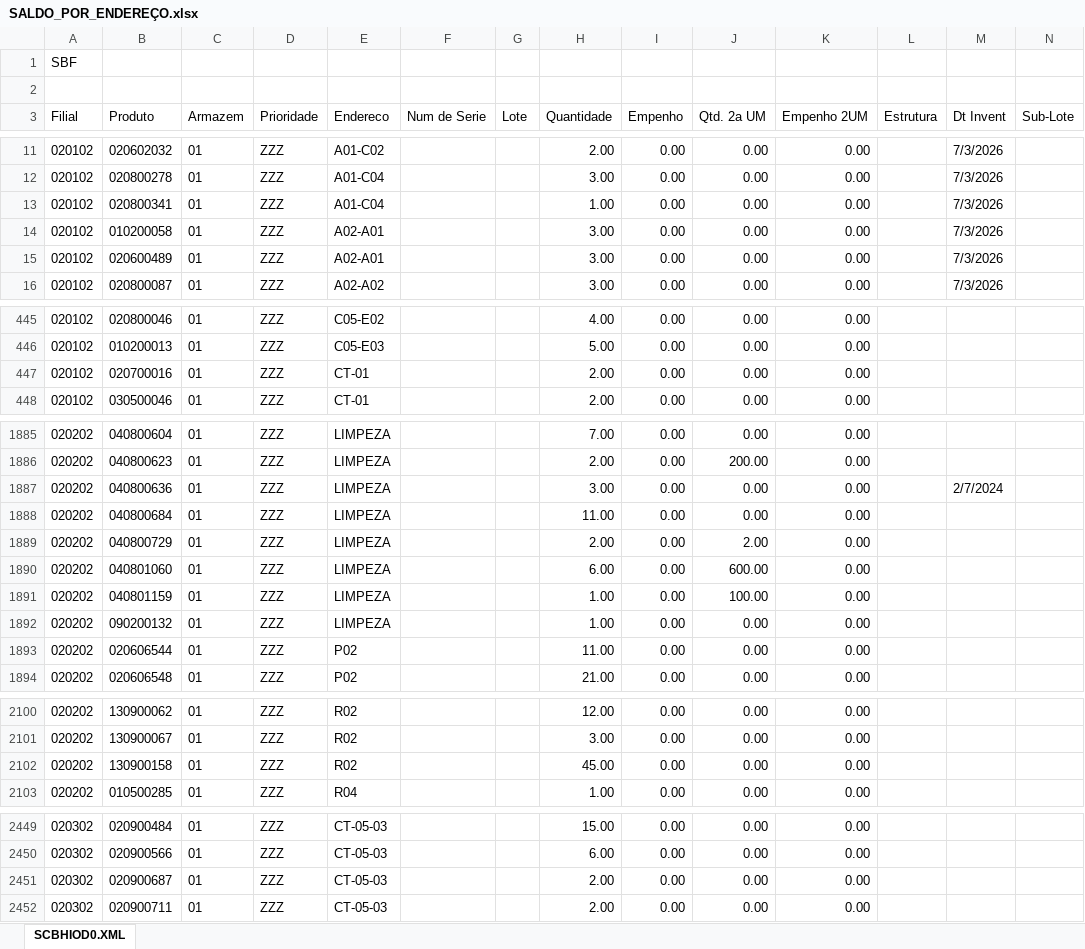
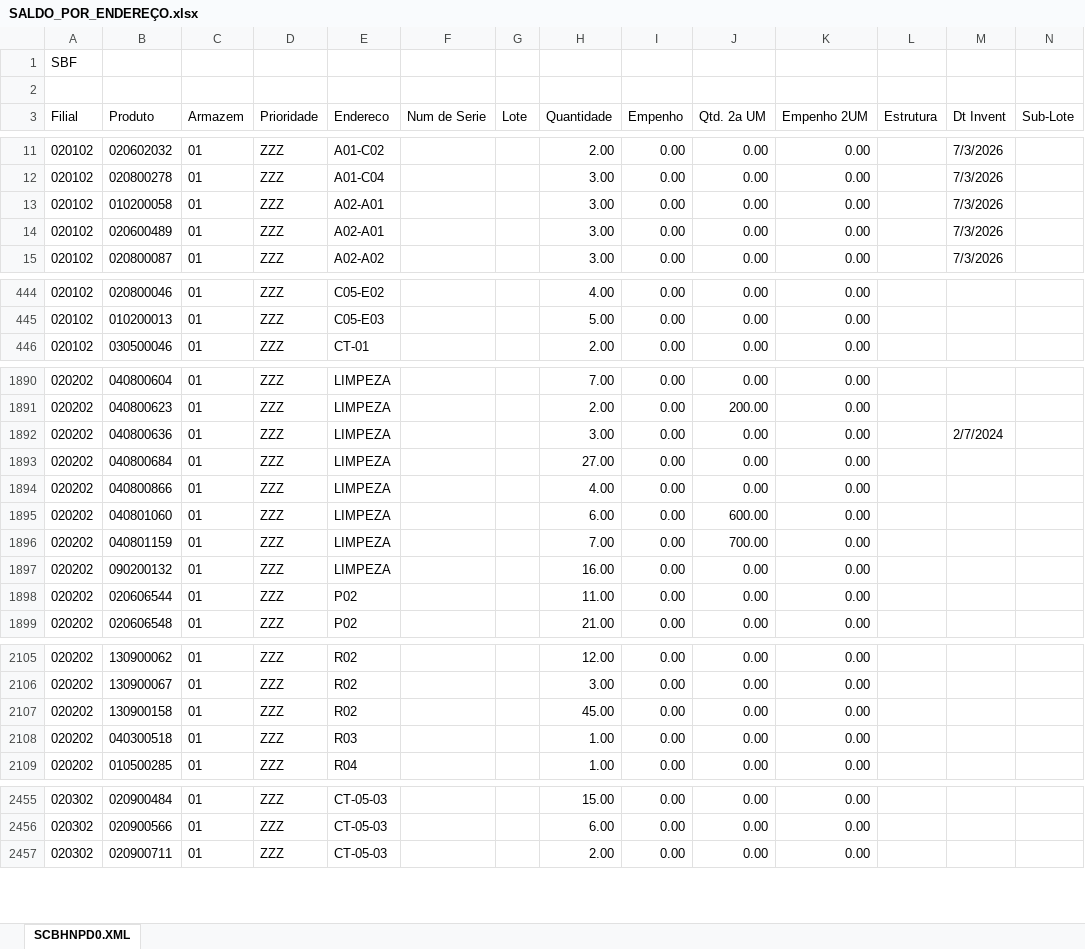
Before and after one commit to kaiquesiqueira-tech/CONSULTOR-PRODUTOS, an Excel workbook: dados/SALDO_POR_ENDEREÇO.xlsx, sheet SCBHNPD0.XML, drawn as a sheet; only a part is shown, gaps mark what is left out; values as stored, in another font and other column widths than the file's, no borders; removed rows and columns are numbered as before the commit, all else as after; the diff covers the shown part only; the diff names each change by its address in the sheet, - before the commit and + after, or states it on an @@ line.

Commit message:
atualiza base pelo app: SALDO_FISICO_02.xlsx, SALDO_FISICO_10.xlsx, SALDO_POR_ENDEREÇO.xlsx, Lista de Produtos a Endereçar.xlsx

```diff
--- a/dados/SALDO_POR_ENDEREÇO.xlsx (sheet SCBHNPD0.XML)
+++ b/dados/SALDO_POR_ENDEREÇO.xlsx (sheet SCBHNPD0.XML)
-sheet tab: SCBHIOD0.XML
+sheet tab: SCBHNPD0.XML
-row 13: 020102 | 020800341 | 01 | ZZZ | A01-C04 |  |  | 1.00 | 0.00 | 0.00 | 0.00 |  | 7/3/2026
-row 447: 020102 | 020700016 | 01 | ZZZ | CT-01 |  |  | 2.00 | 0.00 | 0.00 | 0.00
-H1893 (Quantidade): 11.00
+H1893 (Quantidade): 27.00
-B1894 (Produto): 040800729
+B1894 (Produto): 040800866
-H1894 (Quantidade): 2.00
+H1894 (Quantidade): 4.00
-J1894 (Qtd. 2a UM): 2.00
+J1894 (Qtd. 2a UM): 0.00
-H1896 (Quantidade): 1.00
+H1896 (Quantidade): 7.00
-J1896 (Qtd. 2a UM): 100.00
+J1896 (Qtd. 2a UM): 700.00
-H1897 (Quantidade): 1.00
+H1897 (Quantidade): 16.00
+row 2108: 020202 | 040300518 | 01 | ZZZ | R03 |  |  | 1.00 | 0.00 | 0.00 | 0.00
-row 2451: 020302 | 020900687 | 01 | ZZZ | CT-05-03 |  |  | 2.00 | 0.00 | 0.00 | 0.00
```
Also changed, not shown: 7 added rows and 86 edited cells elsewhere in this sheet, dados/Lista de Produtos a Endereçar.xlsx, 2 other files.
